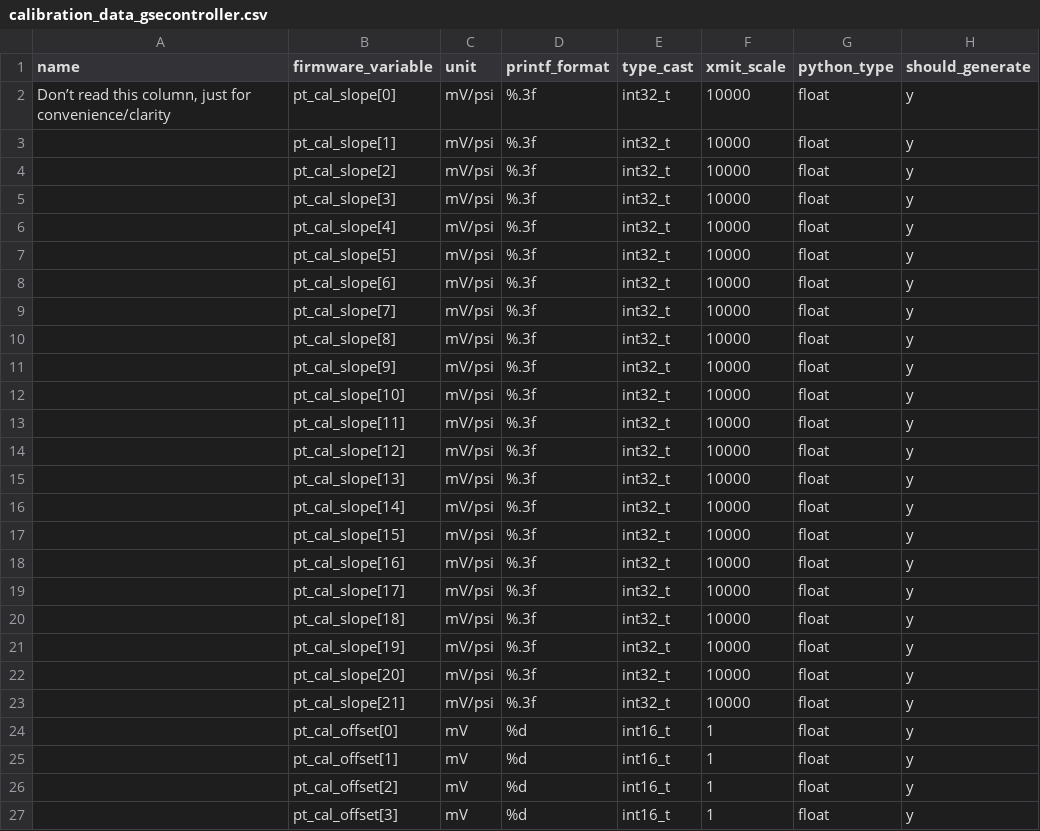
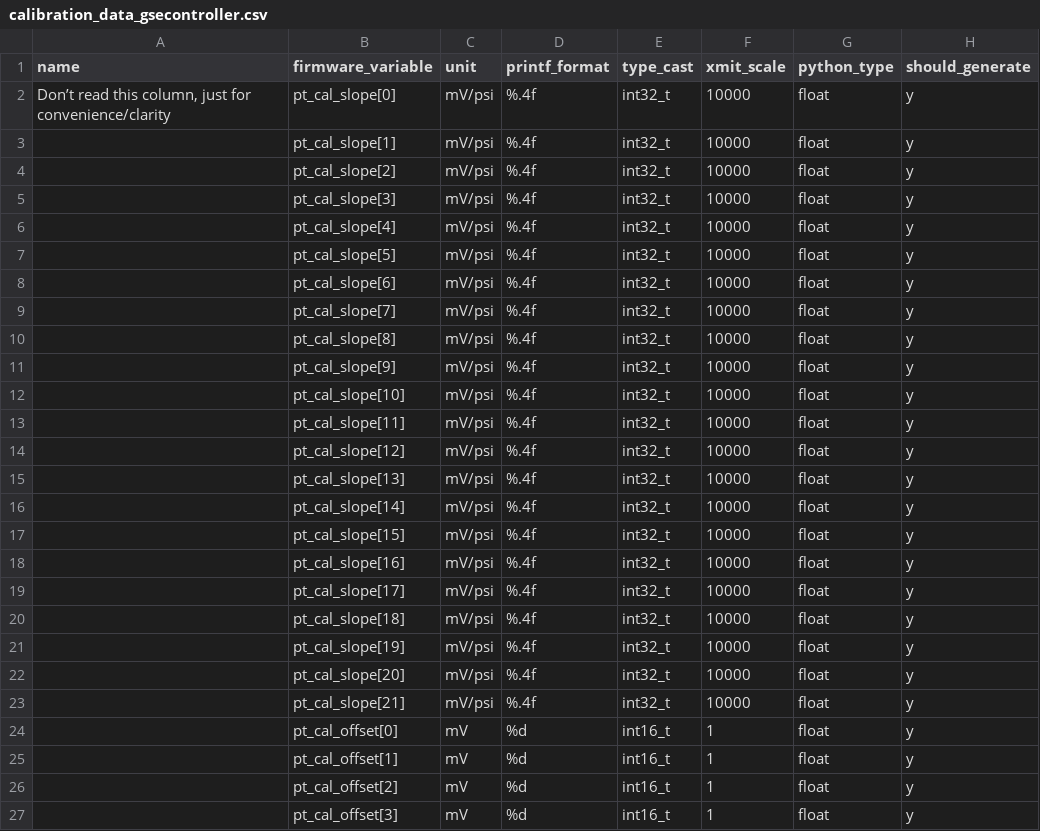
Before and after one commit to nkalan/MASA-firmware-libraries, a CSV file: SerialComms/python/calibration_data_gsecontroller.csv, drawn as a sheet; only a part is shown.

```diff
--- a/SerialComms/python/calibration_data_gsecontroller.csv
+++ b/SerialComms/python/calibration_data_gsecontroller.csv
@@ -1,24 +1,24 @@
 name,firmware_variable,unit,printf_format,type_cast,xmit_scale,python_type,should_generate
-"Don’t read this column, just for convenience/clarity",pt_cal_slope[0],mV/psi,%.3f,int32_t,10000,float,y
-,pt_cal_slope[1],mV/psi,%.3f,int32_t,10000,float,y
-,pt_cal_slope[2],mV/psi,%.3f,int32_t,10000,float,y
-,pt_cal_slope[3],mV/psi,%.3f,int32_t,10000,float,y
-,pt_cal_slope[4],mV/psi,%.3f,int32_t,10000,float,y
-,pt_cal_slope[5],mV/psi,%.3f,int32_t,10000,float,y
-,pt_cal_slope[6],mV/psi,%.3f,int32_t,10000,float,y
-,pt_cal_slope[7],mV/psi,%.3f,int32_t,10000,float,y
-,pt_cal_slope[8],mV/psi,%.3f,int32_t,10000,float,y
-,pt_cal_slope[9],mV/psi,%.3f,int32_t,10000,float,y
-,pt_cal_slope[10],mV/psi,%.3f,int32_t,10000,float,y
-,pt_cal_slope[11],mV/psi,%.3f,int32_t,10000,float,y
-,pt_cal_slope[12],mV/psi,%.3f,int32_t,10000,float,y
-,pt_cal_slope[13],mV/psi,%.3f,int32_t,10000,float,y
-,pt_cal_slope[14],mV/psi,%.3f,int32_t,10000,float,y
-,pt_cal_slope[15],mV/psi,%.3f,int32_t,10000,float,y
-,pt_cal_slope[16],mV/psi,%.3f,int32_t,10000,float,y
-,pt_cal_slope[17],mV/psi,%.3f,int32_t,10000,float,y
-,pt_cal_slope[18],mV/psi,%.3f,int32_t,10000,float,y
-,pt_cal_slope[19],mV/psi,%.3f,int32_t,10000,float,y
-,pt_cal_slope[20],mV/psi,%.3f,int32_t,10000,float,y
-,pt_cal_slope[21],mV/psi,%.3f,int32_t,10000,float,y
+"Don’t read this column, just for convenience/clarity",pt_cal_slope[0],mV/psi,%.4f,int32_t,10000,float,y
+,pt_cal_slope[1],mV/psi,%.4f,int32_t,10000,float,y
+,pt_cal_slope[2],mV/psi,%.4f,int32_t,10000,float,y
+,pt_cal_slope[3],mV/psi,%.4f,int32_t,10000,float,y
+,pt_cal_slope[4],mV/psi,%.4f,int32_t,10000,float,y
+,pt_cal_slope[5],mV/psi,%.4f,int32_t,10000,float,y
+,pt_cal_slope[6],mV/psi,%.4f,int32_t,10000,float,y
+,pt_cal_slope[7],mV/psi,%.4f,int32_t,10000,float,y
+,pt_cal_slope[8],mV/psi,%.4f,int32_t,10000,float,y
+,pt_cal_slope[9],mV/psi,%.4f,int32_t,10000,float,y
+,pt_cal_slope[10],mV/psi,%.4f,int32_t,10000,float,y
+,pt_cal_slope[11],mV/psi,%.4f,int32_t,10000,float,y
+,pt_cal_slope[12],mV/psi,%.4f,int32_t,10000,float,y
+,pt_cal_slope[13],mV/psi,%.4f,int32_t,10000,float,y
+,pt_cal_slope[14],mV/psi,%.4f,int32_t,10000,float,y
+,pt_cal_slope[15],mV/psi,%.4f,int32_t,10000,float,y
+,pt_cal_slope[16],mV/psi,%.4f,int32_t,10000,float,y
+,pt_cal_slope[17],mV/psi,%.4f,int32_t,10000,float,y
+,pt_cal_slope[18],mV/psi,%.4f,int32_t,10000,float,y
+,pt_cal_slope[19],mV/psi,%.4f,int32_t,10000,float,y
+,pt_cal_slope[20],mV/psi,%.4f,int32_t,10000,float,y
+,pt_cal_slope[21],mV/psi,%.4f,int32_t,10000,float,y
 ,pt_cal_offset[0],mV,%d,int16_t,1,float,y
```
Also changed, not shown: SerialComms/python/calibration_data_flightec_pressboard_port.csv.
